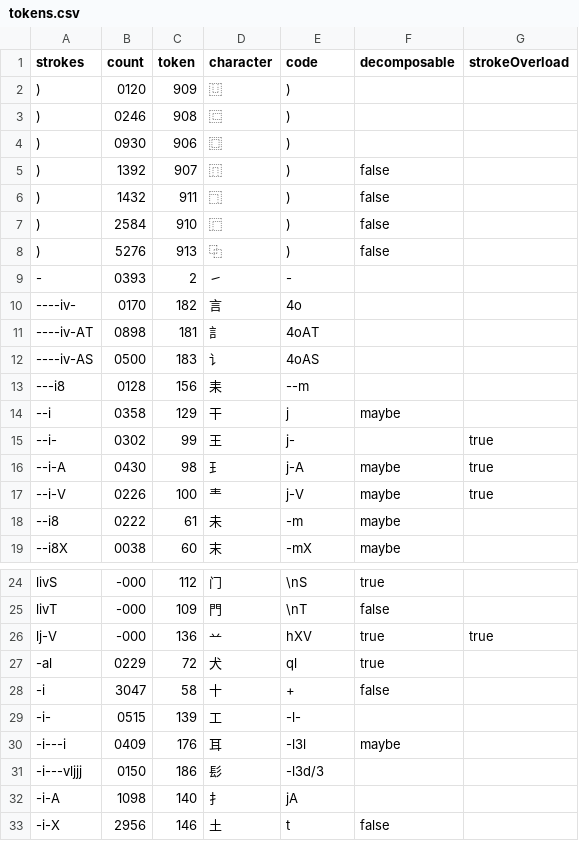
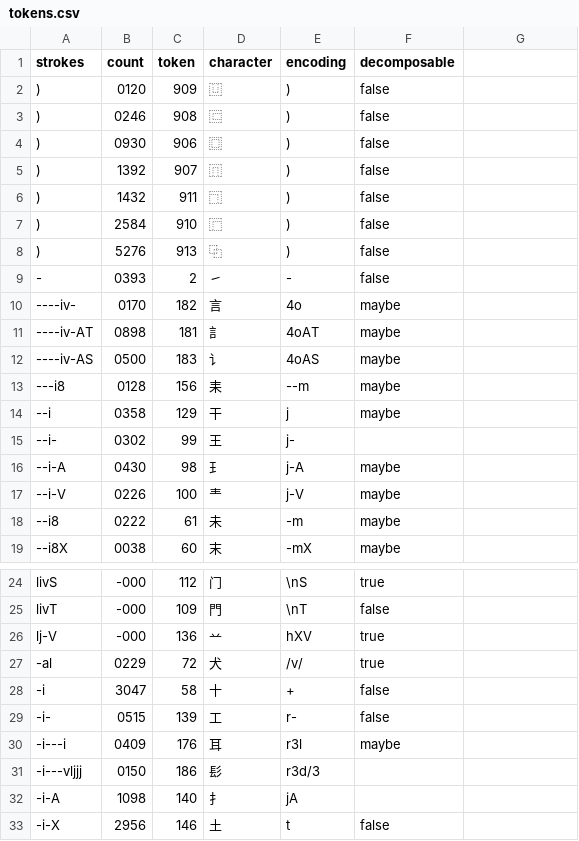
Before and after one commit to andrewjunyoung/symboard, a CSV file: src/oracle/data/tokens.csv, drawn as a sheet; only a part is shown, gaps mark what is left out; the diff covers the shown part only.

```diff
--- a/src/oracle/data/tokens.csv
+++ b/src/oracle/data/tokens.csv
@@ -1,4 +1,4 @@
-strokes,count,token,character,code,decomposable,strokeOverload
-),0120,909,⿶,),,
-),0246,908,⿷,),,
-),0930,906,⿴,),,
+strokes,count,token,character,encoding,decomposable
+),0120,909,⿶,),false
+),0246,908,⿷,),false
+),0930,906,⿴,),false
@@ -9,5 +9,5 @@ strokes,count,token,character,code,decomposable,strokeOverload
--,0393,2,㇀,-,,
-----iv-,0170,182,言,4o,,
-----iv-AT,0898,181,訁,4oAT,,
-----iv-AS,0500,183,讠,4oAS,,
----i8,0128,156,耒,--m,,
+-,0393,2,㇀,-,false
+----iv-,0170,182,言,4o,maybe
+----iv-AT,0898,181,訁,4oAT,maybe
+----iv-AS,0500,183,讠,4oAS,maybe
+---i8,0128,156,耒,--m,maybe
@@ -15,3 +15,3 @@ strokes,count,token,character,code,decomposable,strokeOverload
---i-,0302,99,王,j-,,true
---i-A,0430,98,𤣩,j-A,maybe,true
---i-V,0226,100,龶,j-V,maybe,true
+--i-,0302,99,王,j-,
+--i-A,0430,98,𤣩,j-A,maybe
+--i-V,0226,100,龶,j-V,maybe
@@ -26,2 +26,2 @@ livT,-000,109,門,\nT,false,
-lj-V,-000,136,䒑,hXV,true,true
--al,0229,72,犬,ql,true,
+lj-V,-000,136,䒑,hXV,true
+-al,0229,72,犬,/v/,true
@@ -29,3 +29,3 @@ lj-V,-000,136,䒑,hXV,true,true
--i-,0515,139,工,-l-,,
--i---i,0409,176,耳,-l3l,maybe,
--i---vljjj,0150,186,髟,-l3d/3,,
+-i-,0515,139,工,r-,false
+-i---i,0409,176,耳,r3l,maybe
+-i---vljjj,0150,186,髟,r3d/3,
```
Also changed, not shown: 56 edited cells elsewhere in this file.
